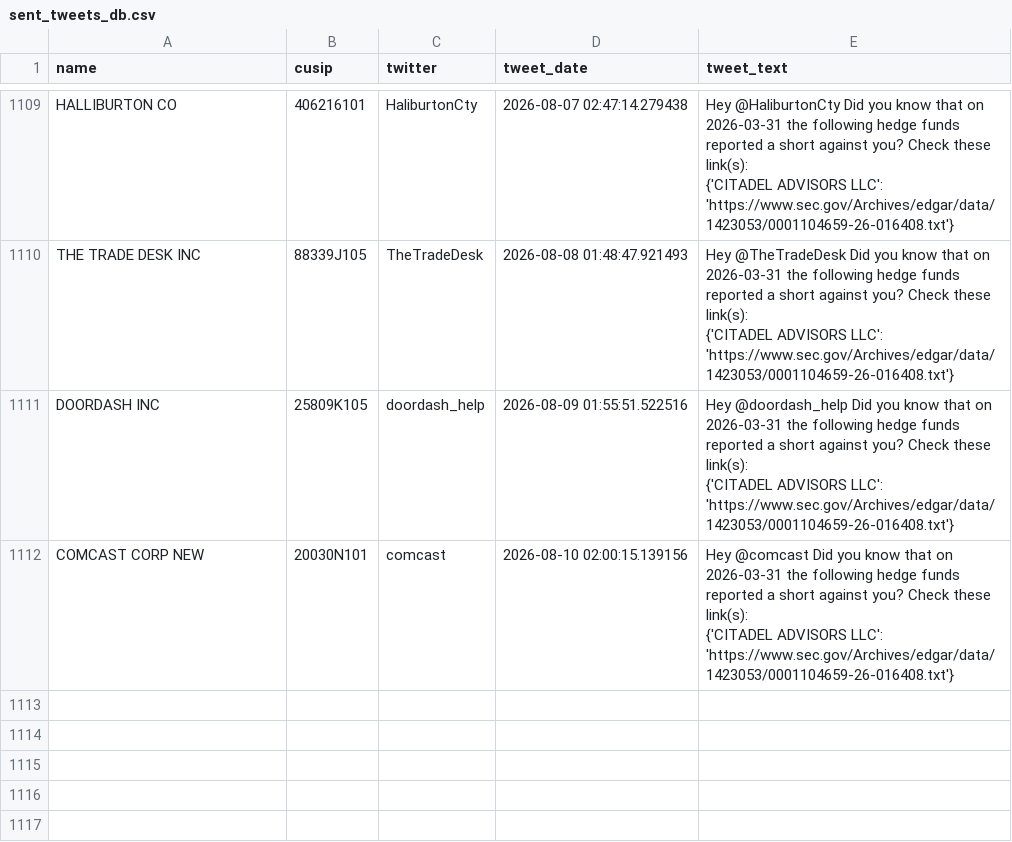
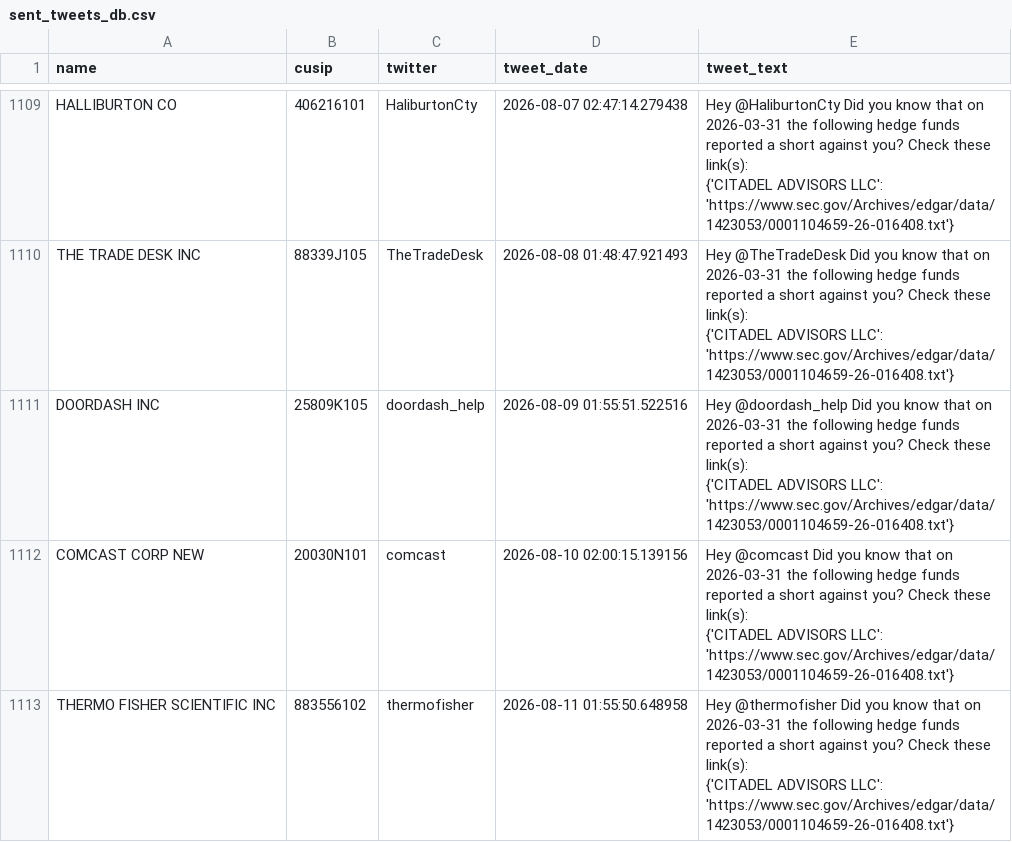
Before and after one commit to whs2k/stockFries_gha, a CSV file: sent_tweets_db.csv, drawn as a sheet; only a part is shown, gaps mark what is left out; ↵ is a line break in a cell; the diff names each change by its address in the sheet, - before the commit and + after, or states it on an @@ line.

```diff
--- a/sent_tweets_db.csv
+++ b/sent_tweets_db.csv
+row 1113: THERMO FISHER SCIENTIFIC INC | 883556102 | thermofisher | 2026-08-11 01:55:50.648958 | Hey @thermofisher Did you know that on 2026-03-31 the following hedge funds reported a short against you? Check these link(s): ↵ {'CITADEL ADVISORS LLC': 'https://www.sec.gov/Archives/edgar/data/1423053/0001104659-26-016408.txt'}
```
Also changed, not shown: 4 other files.
